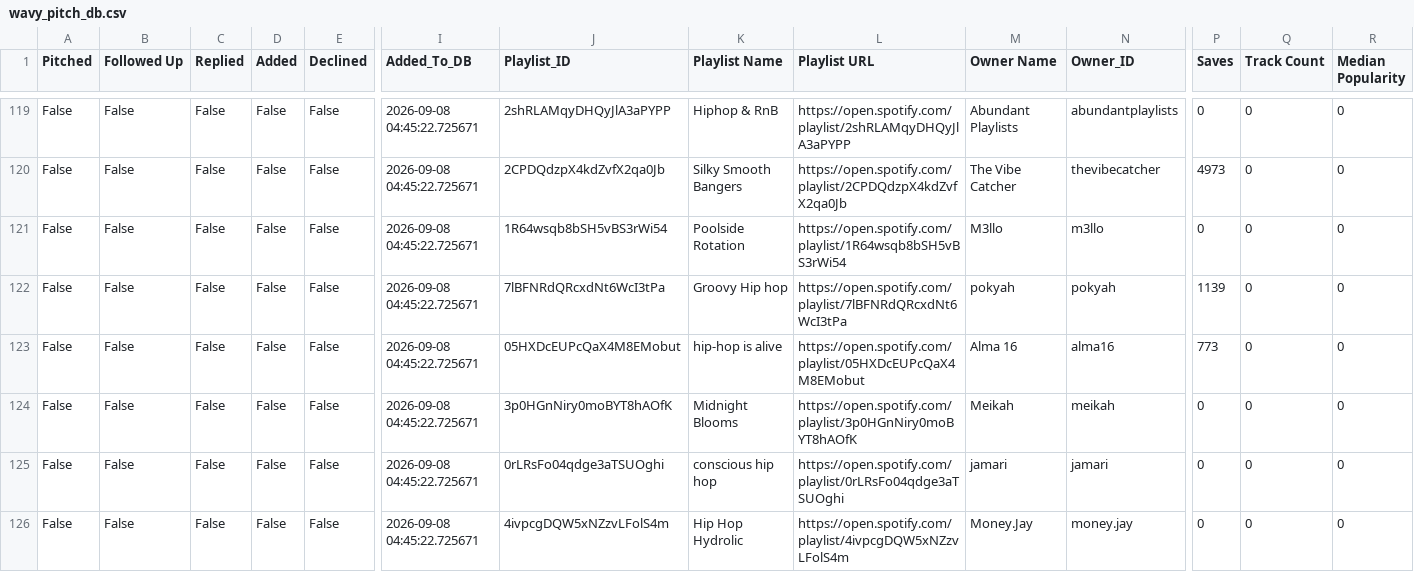
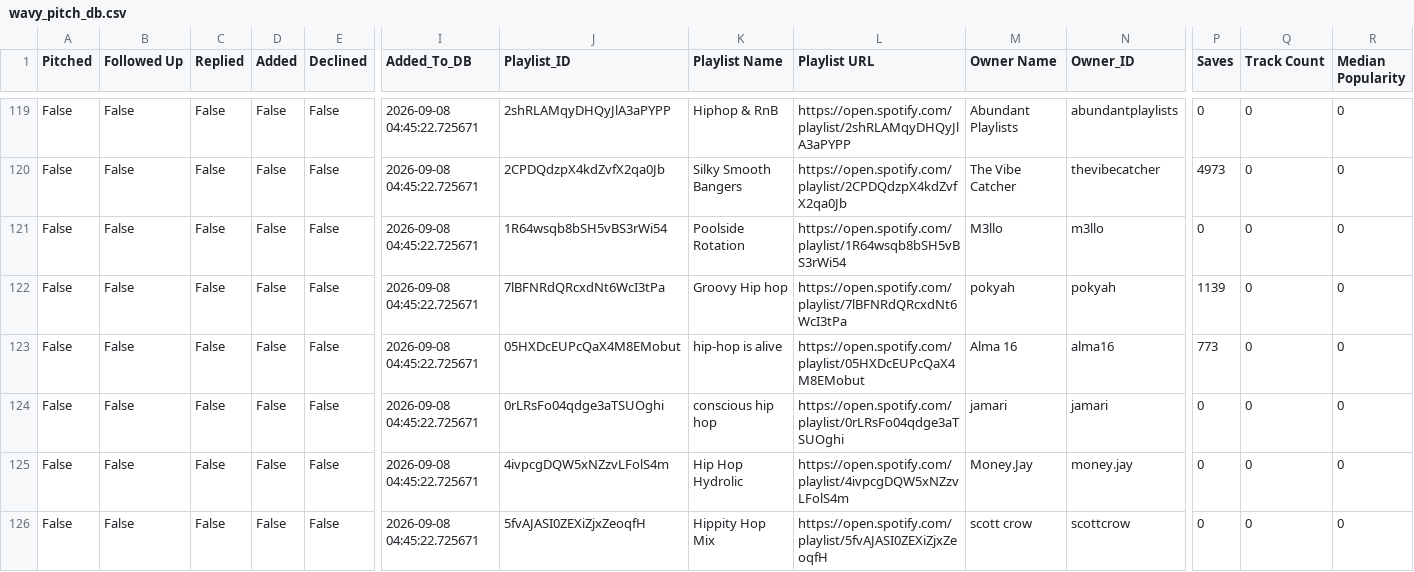
Before and after one commit to alexsamey95/wavypitch, a CSV file: wavy_pitch_db.csv, drawn as a sheet; only a part is shown, gaps mark what is left out; the shorter side is filled out with more unchanged rows; rows hold the shown columns only; the diff names each change by its address in the sheet, - before the commit and + after, or states it on an @@ line.

Commit message:
wavy pitch data: update wavy_pitch_db.csv

```diff
--- a/wavy_pitch_db.csv
+++ b/wavy_pitch_db.csv
-row 124: False | False | False | False | False | 2026-09-08 04:45:22.725671 | 3p0HGnNiry0moBYT8hAOfK | Midnight Blooms | https://open.spotify.com/playlist/3p0HGnNiry0moBYT8hAOfK | Meikah | meikah | 0 | 0 | 0
```
